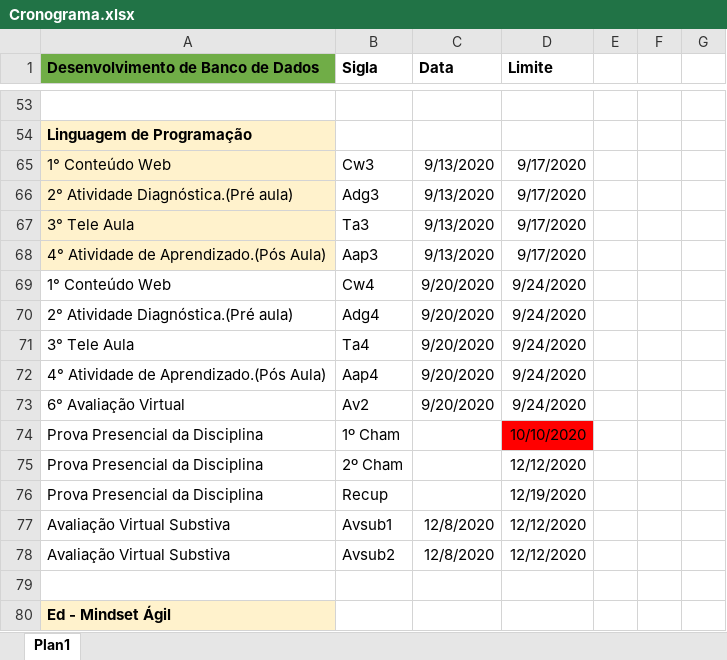
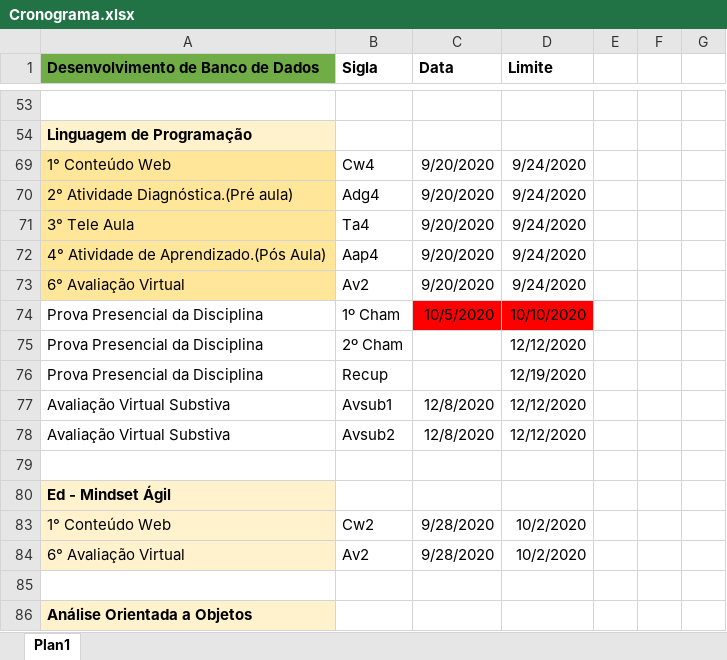
Before and after one commit to andreluizdsantos/Curso_ADS, an Excel workbook: Cronograma.xlsx, sheet Plan1, drawn as a sheet; only a part is shown, gaps mark what is left out; the shorter side is filled out with more unchanged rows; values as stored, in another font and other column widths than the file's, no borders; the diff names each change by its address in the sheet, - before the commit and + after, or states it on an @@ line.

Commit message:
Update Cronograma.xlsx

```diff
--- a/Cronograma.xlsx (sheet Plan1)
+++ b/Cronograma.xlsx (sheet Plan1)
-row 65: 1° Conteúdo Web | Cw3 | 9/13/2020 | 9/17/2020
-row 66: 2° Atividade Diagnóstica.(Pré aula) | Adg3 | 9/13/2020 | 9/17/2020
-row 67: 3° Tele Aula | Ta3 | 9/13/2020 | 9/17/2020
-row 68: 4° Atividade de Aprendizado.(Pós Aula) | Aap3 | 9/13/2020 | 9/17/2020
-A69:A73 fill: none
+A69:A73 fill: #FFE699
-C74 (Data): (empty)
+C74 (Data): 10/5/2020
-C74 fill: none
+C74 fill: #FF0000
```
Also changed, not shown: hidden cells.
